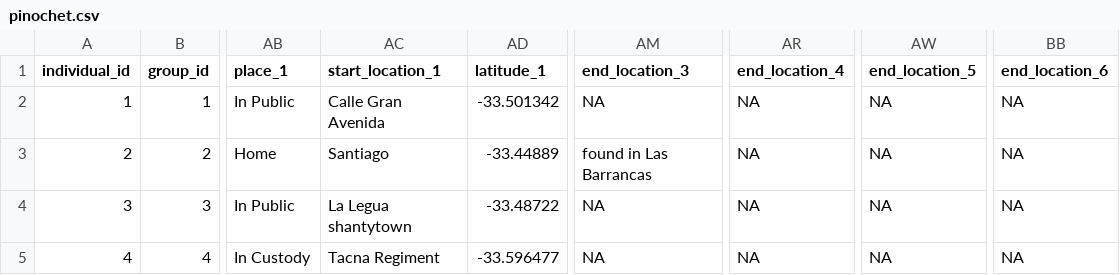
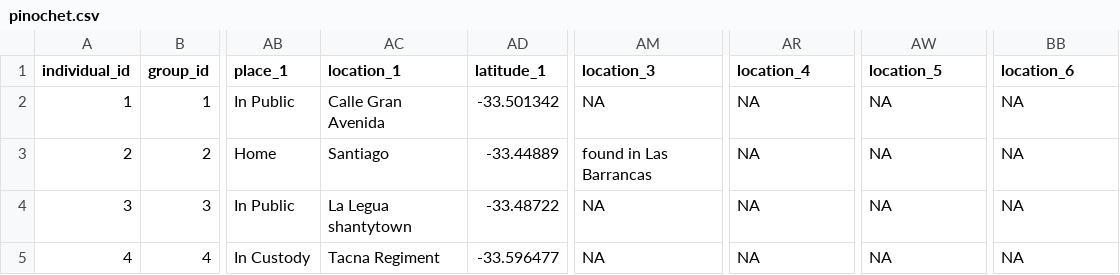
Before and after one commit to diegoquintanav/pinochet-analyze, a CSV file: services/graph-api/project/db/pinochet.csv, drawn as a sheet; only a part is shown, gaps mark what is left out; the diff names each change by its address in the sheet, - before the commit and + after, or states it on an @@ line.

Commit message:
fix: dev: update models and loading script
this removes customproperty and updates the loading script
to consider the new column names in
<https://github.com/danilofreire/pinochet/issues/3>

It also swaps the order between event and location in the graph
definition. It was not working but some magic happened and now it
does.

```diff
--- a/services/graph-api/project/db/pinochet.csv
+++ b/services/graph-api/project/db/pinochet.csv
-AC1: start_location_1
+AC1: location_1
-AM1: end_location_3
+AM1: location_3
-AR1: end_location_4
+AR1: location_4
-AW1: end_location_5
+AW1: location_5
-BB1: end_location_6
+BB1: location_6
```
Also changed, not shown: 2 other files.
